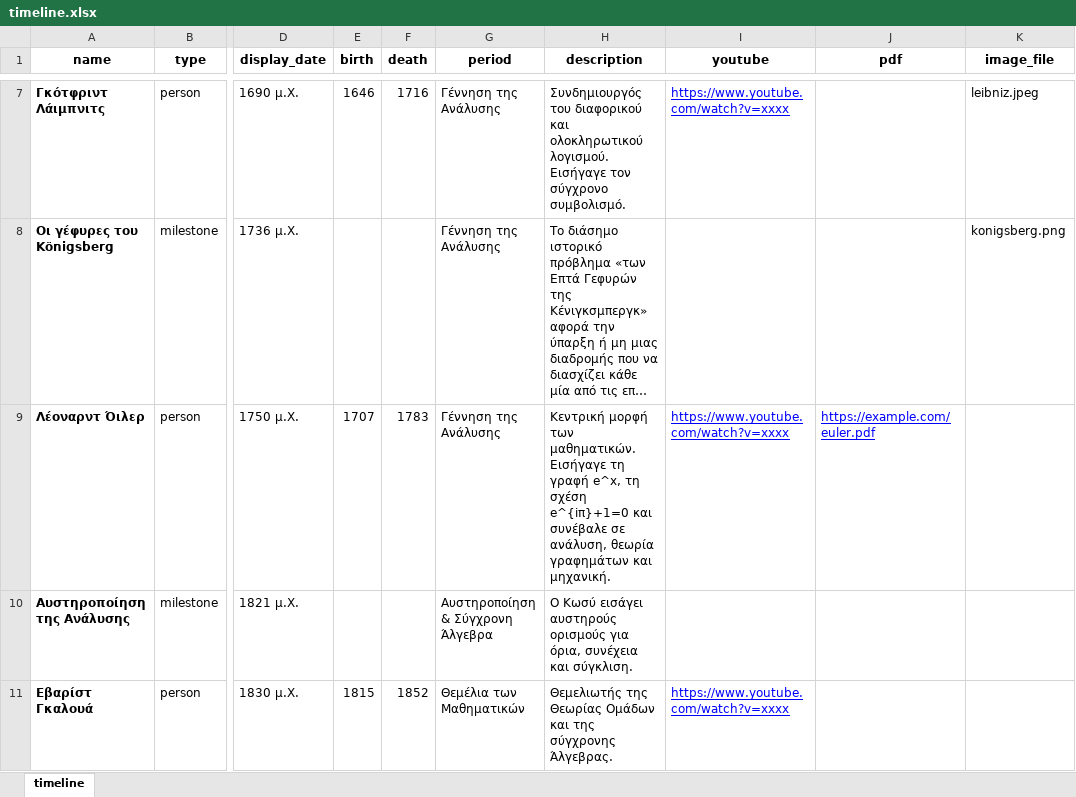
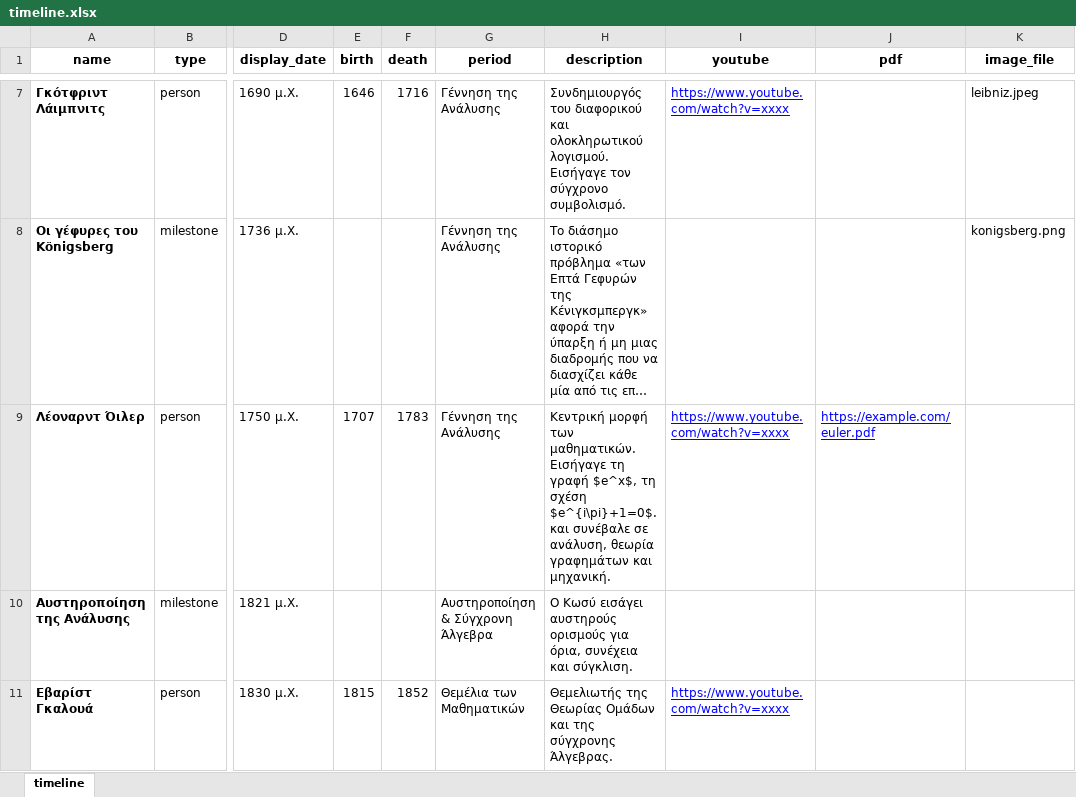
Before and after one commit to akontog/dmlt-pages, an Excel workbook: static/data/timeline.xlsx, sheet timeline, drawn as a sheet; only a part is shown, gaps mark what is left out; long unchanged cells end in …; values as stored, in another font and other column widths than the file's, no borders; charts and pictures not drawn; ↵ is a line break in a cell; the diff names each change by its address in the sheet, - before the commit and + after, or states it on an @@ line.

```diff
--- a/static/data/timeline.xlsx (sheet timeline)
+++ b/static/data/timeline.xlsx (sheet timeline)
-H9 (description): …τη γραφή e^x, τη σχέση e^{iπ}+1=0 και συνέβαλε…
+H9 (description): …τη γραφή $e^x$, τη σχέση $e^{i\pi}+1=0$. ↵ και συνέβαλε…
```
Also changed, not shown: charts or pictures, 5 other files.
